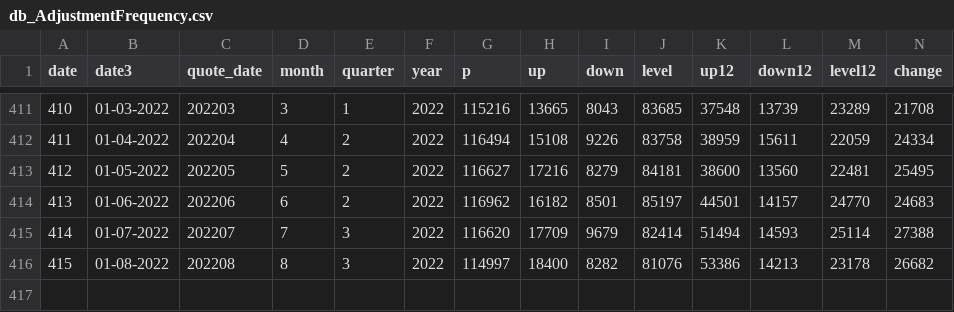
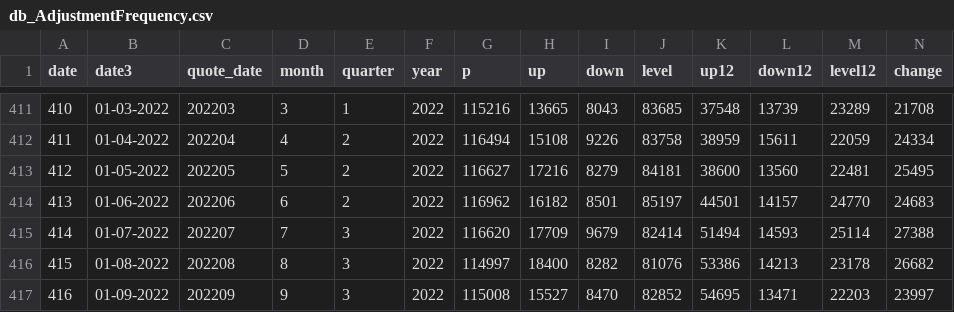
Before and after one commit to RDeconomist/prices, a CSV file: analysis/db_AdjustmentFrequency.csv, drawn as a sheet; only a part is shown, gaps mark what is left out; rows hold the shown columns only; the diff names each change by its address in the sheet, - before the commit and + after, or states it on an @@ line.

```diff
--- a/analysis/db_AdjustmentFrequency.csv
+++ b/analysis/db_AdjustmentFrequency.csv
+row 417: 416 | 01-09-2022 | 202209 | 9 | 3 | 2022 | 115008 | 15527 | 8470 | 82852 | 54695 | 13471 | 22203 | 23997
```
Also changed, not shown: analysis/dbPricesByRegion.csv, analysis/priceChangesByDivision.csv, 5 other files.
